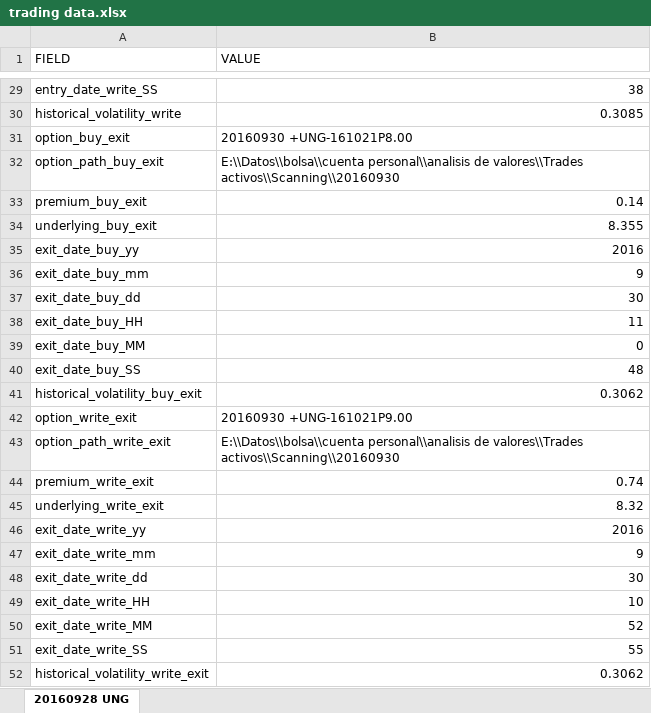
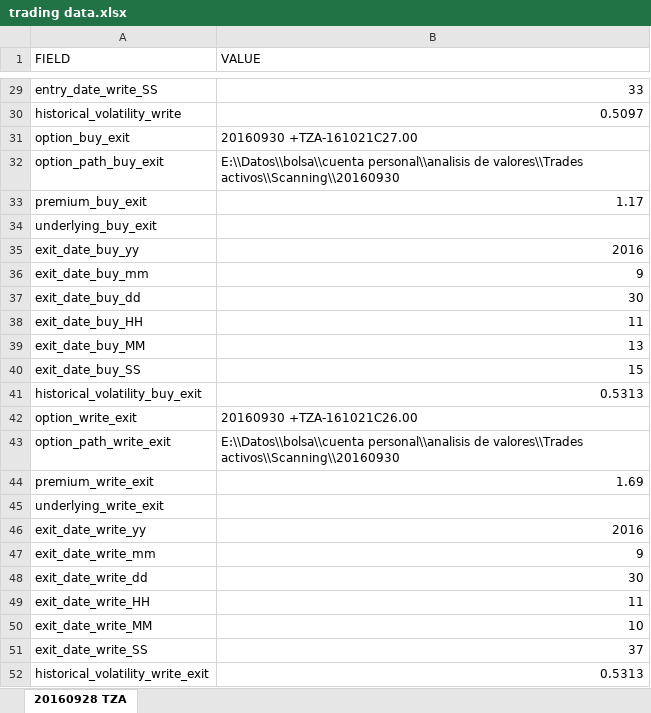
Before and after one commit to sergiosd/jupyter, an Excel workbook: data/trading data.xlsx, sheet 20160928 TZA, drawn as a sheet; only a part is shown, gaps mark what is left out; values as stored, in another font and other column widths than the file's, no borders; the diff covers the shown part only; the diff names each change by its address in the sheet, - before the commit and + after, or states it on an @@ line.

```diff
--- a/data/trading data.xlsx (sheet 20160928 TZA)
+++ b/data/trading data.xlsx (sheet 20160928 TZA)
-sheet tab: 20160928 UNG
+sheet tab: 20160928 TZA
-B29 (VALUE): 38
+B29 (VALUE): 33
-B30 (VALUE): 0.3085
+B30 (VALUE): 0.5097
-B31 (VALUE): 20160930 +UNG-161021P8.00
+B31 (VALUE): 20160930 +TZA-161021C27.00
-B33 (VALUE): 0.14
+B33 (VALUE): 1.17
-B34 (VALUE): 8.355
+B34 (VALUE): (empty)
-B39 (VALUE): 0
+B39 (VALUE): 13
-B40 (VALUE): 48
+B40 (VALUE): 15
-B41 (VALUE): 0.3062
+B41 (VALUE): 0.5313
-B42 (VALUE): 20160930 +UNG-161021P9.00
+B42 (VALUE): 20160930 +TZA-161021C26.00
-B44 (VALUE): 0.74
+B44 (VALUE): 1.69
-B45 (VALUE): 8.32
+B45 (VALUE): (empty)
-B49 (VALUE): 10
+B49 (VALUE): 11
-B50 (VALUE): 52
+B50 (VALUE): 10
-B51 (VALUE): 55
+B51 (VALUE): 37
-B52 (VALUE): 0.3062
+B52 (VALUE): 0.5313
```
Also changed, not shown: 16 edited cells elsewhere in this sheet, 2 other files.
